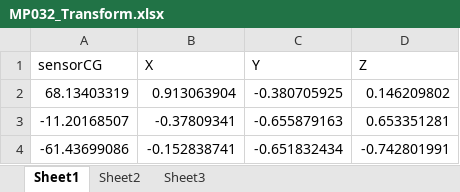
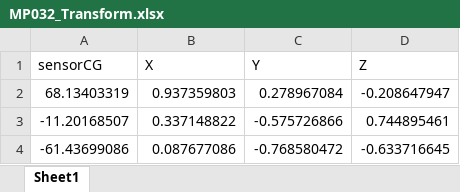
Before and after one commit to bttomblin/Transformation-Code, an Excel workbook: 01_MP_values/soccer/MP032_Transform.xlsx, sheet Sheet1, drawn as a sheet; values as stored, in another font and other column widths than the file's, no borders; the diff names each change by its address in the sheet, - before the commit and + after, or states it on an @@ line.

```diff
--- a/01_MP_values/soccer/MP032_Transform.xlsx (sheet Sheet1)
+++ b/01_MP_values/soccer/MP032_Transform.xlsx (sheet Sheet1)
-sheet tab: Sheet2
-sheet tab: Sheet3
-B2 (X): 0.913063904
+B2 (X): 0.937359803
-C2 (Y): -0.380705925
+C2 (Y): 0.278967084
-D2 (Z): 0.146209802
+D2 (Z): -0.208647947
-B3 (X): -0.37809341
+B3 (X): 0.337148822
-C3 (Y): -0.655879163
+C3 (Y): -0.575726866
-D3 (Z): 0.653351281
+D3 (Z): 0.744895461
-B4 (X): -0.152838741
+B4 (X): 0.087677086
-C4 (Y): -0.651832434
+C4 (Y): -0.768580472
-D4 (Z): -0.742801991
+D4 (Z): -0.633716645
```
Also changed, not shown: 01_MP_values/soccer/MP107_Transform.xlsx, 01_MP_values/soccer/MP109_Transform.xlsx, 52 other files.
